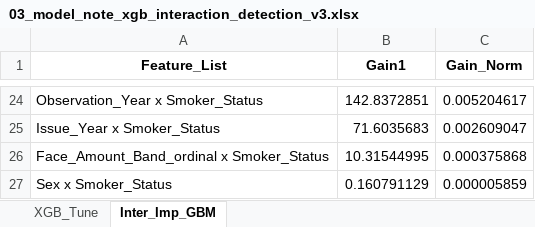
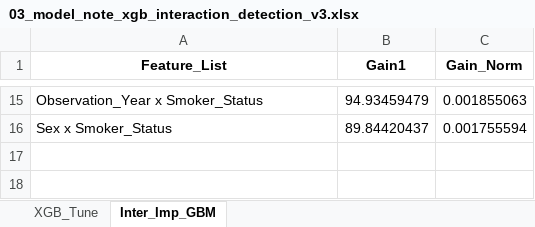
Before and after one commit to ckjackytam/ifoa-ds-health-care-wp, an Excel workbook: Python/big-pitch/output/03_model_note_xgb_interaction_detection_v3.xlsx, sheet Inter_Imp_GBM, drawn as a sheet; only a part is shown, gaps mark what is left out; values as stored, in another font and other column widths than the file's, no borders; removed rows and columns are numbered as before the commit, all else as after; the diff covers the shown part only; the diff names each change by its address in the sheet, - before the commit and + after, or states it on an @@ line.

Commit message:
Interaction Remove Factors

```diff
--- a/Python/big-pitch/output/03_model_note_xgb_interaction_detection_v3.xlsx (sheet Inter_Imp_GBM)
+++ b/Python/big-pitch/output/03_model_note_xgb_interaction_detection_v3.xlsx (sheet Inter_Imp_GBM)
-B15 (Gain1): 142.8372851
+B15 (Gain1): 94.93459479
-C15 (Gain_Norm): 0.005204617
+C15 (Gain_Norm): 0.001855063
-row 25: Issue_Year x Smoker_Status | 71.6035683 | 0.002609047
-row 26: Face_Amount_Band_ordinal x Smoker_Status | 10.31544995 | 0.000375868
-B16 (Gain1): 0.160791129
+B16 (Gain1): 89.84420437
-C16 (Gain_Norm): 0.000005859
+C16 (Gain_Norm): 0.001755594
```
Also changed, not shown: 7 added rows, 16 removed rows and 12 edited cells elsewhere in this sheet, sheet XGB_Tune, 3 other files.
